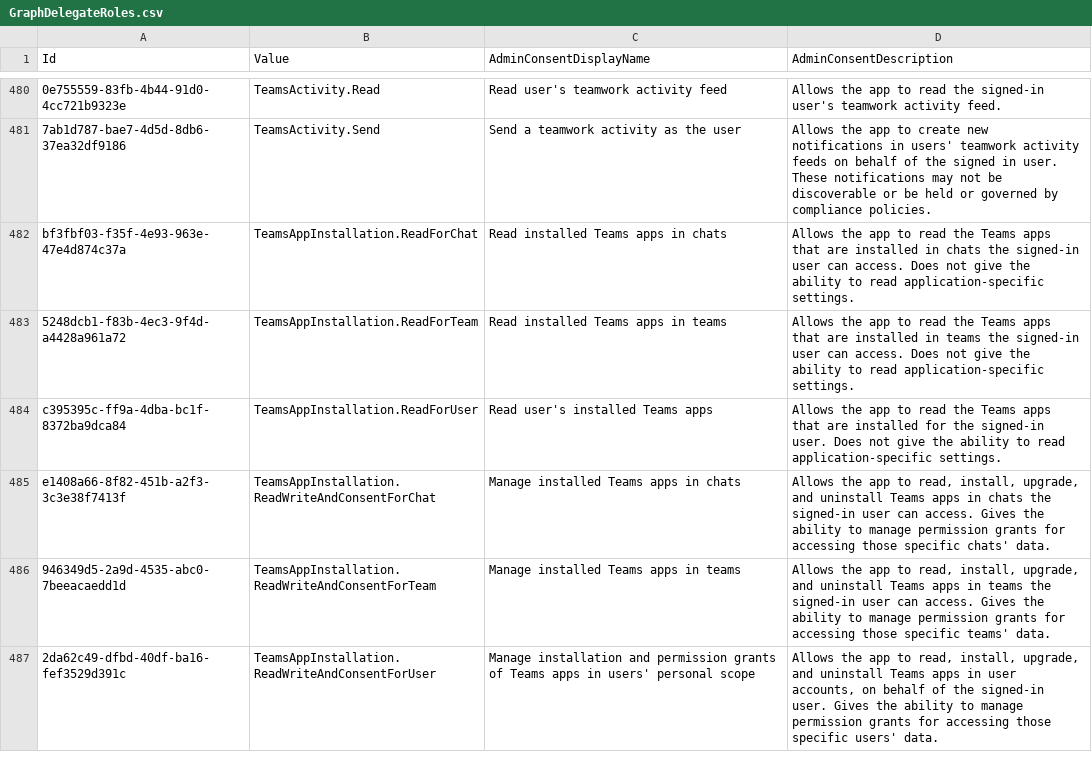
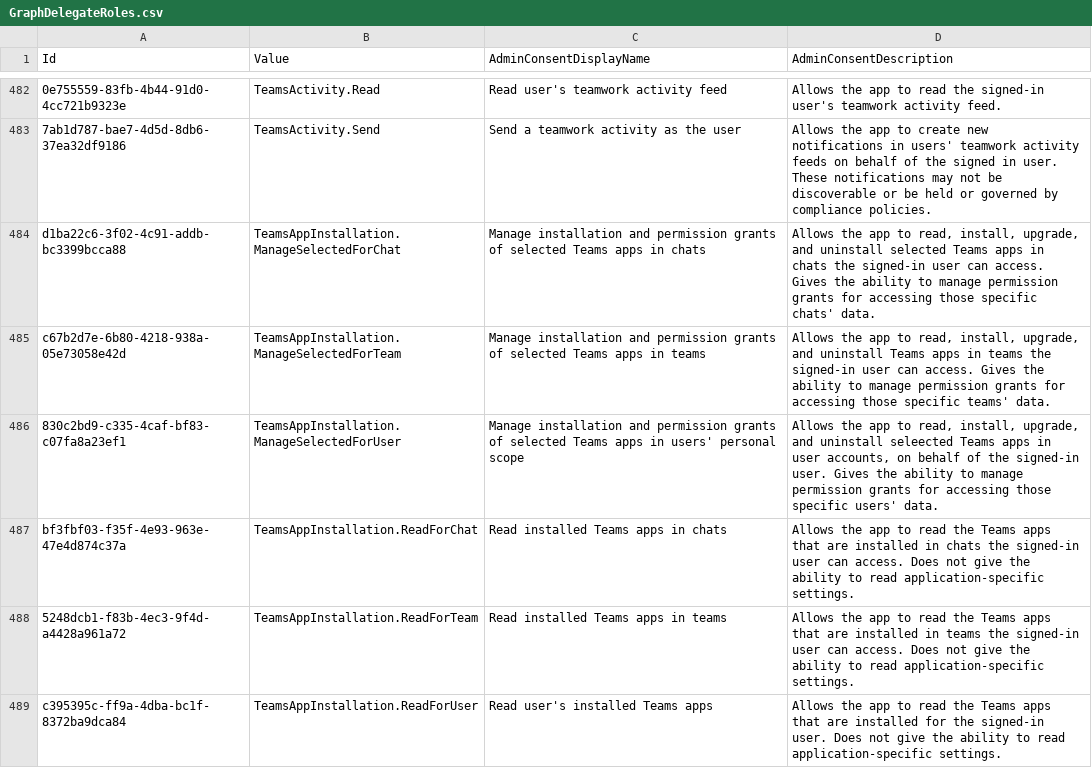
Before and after one commit to merill/microsoft-info, a CSV file: _info/GraphDelegateRoles.csv, drawn as a sheet; only a part is shown, gaps mark what is left out; the shorter side is filled out with more unchanged rows; the diff covers the shown part only; the diff names each change by its address in the sheet, - before the commit and + after, or states it on an @@ line.

```diff
--- a/_info/GraphDelegateRoles.csv
+++ b/_info/GraphDelegateRoles.csv
+row 484: d1ba22c6-3f02-4c91-addb-bc3399bcca88 | TeamsAppInstallation.ManageSelectedForChat | Manage installation and permission grants of selected Teams apps in chats | Allows the app to read, install, upgrade, and uninstall selected Teams apps in chats the signed-in user can access. Gives the ability to manage permission grants for accessing those specific chats' data.
+row 485: c67b2d7e-6b80-4218-938a-05e73058e42d | TeamsAppInstallation.ManageSelectedForTeam | Manage installation and permission grants of selected Teams apps in teams | Allows the app to read, install, upgrade, and uninstall Teams apps in teams the signed-in user can access. Gives the ability to manage permission grants for accessing those specific teams' data.
+row 486: 830c2bd9-c335-4caf-bf83-c07fa8a23ef1 | TeamsAppInstallation.ManageSelectedForUser | Manage installation and permission grants of selected Teams apps in users' personal scope | Allows the app to read, install, upgrade, and uninstall seleected Teams apps in user accounts, on behalf of the signed-in user. Gives the ability to manage permission grants for accessing those specific users' data.
```
Also changed, not shown: 8 added rows elsewhere in this file, _info/GraphAppRoles.csv, 2 other files.
